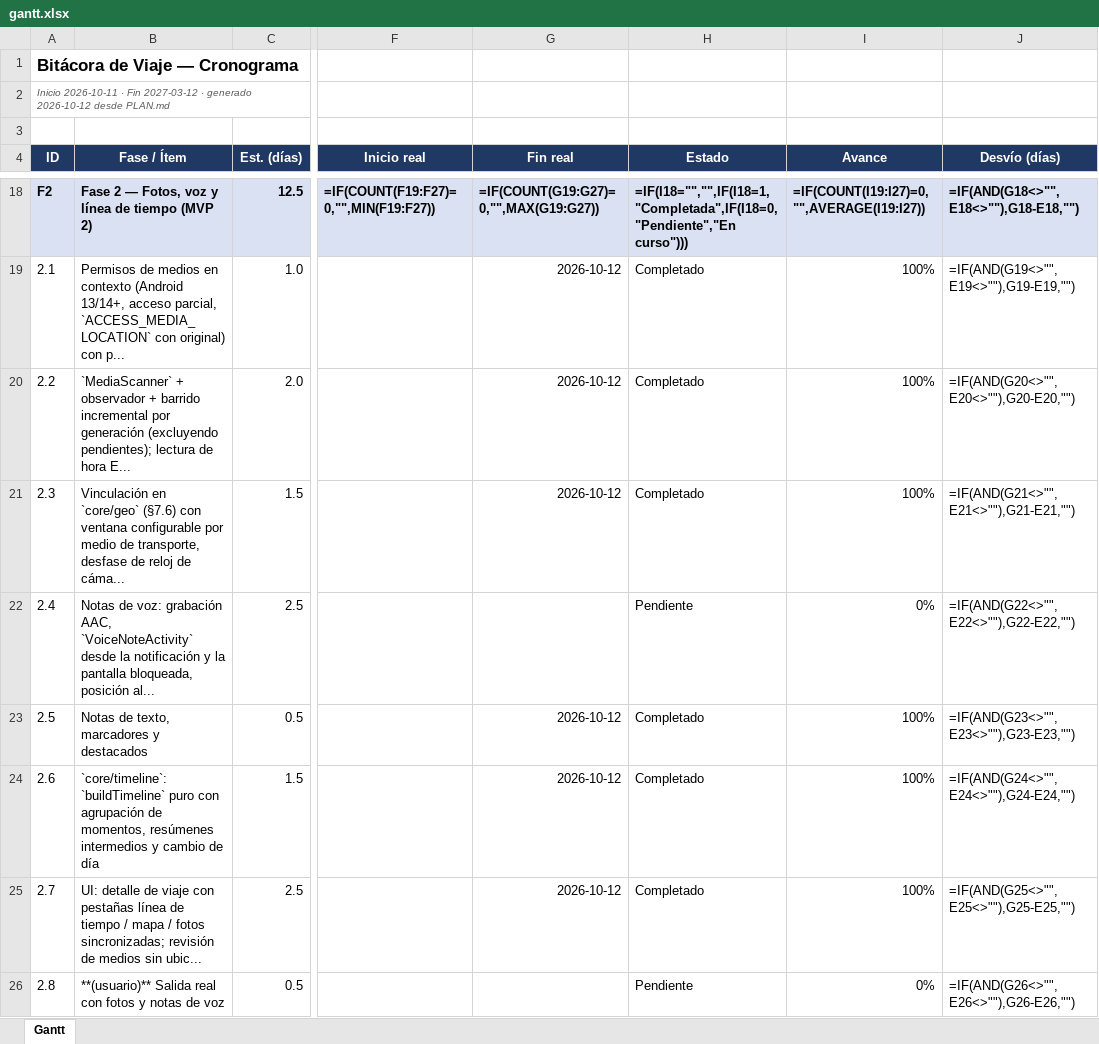
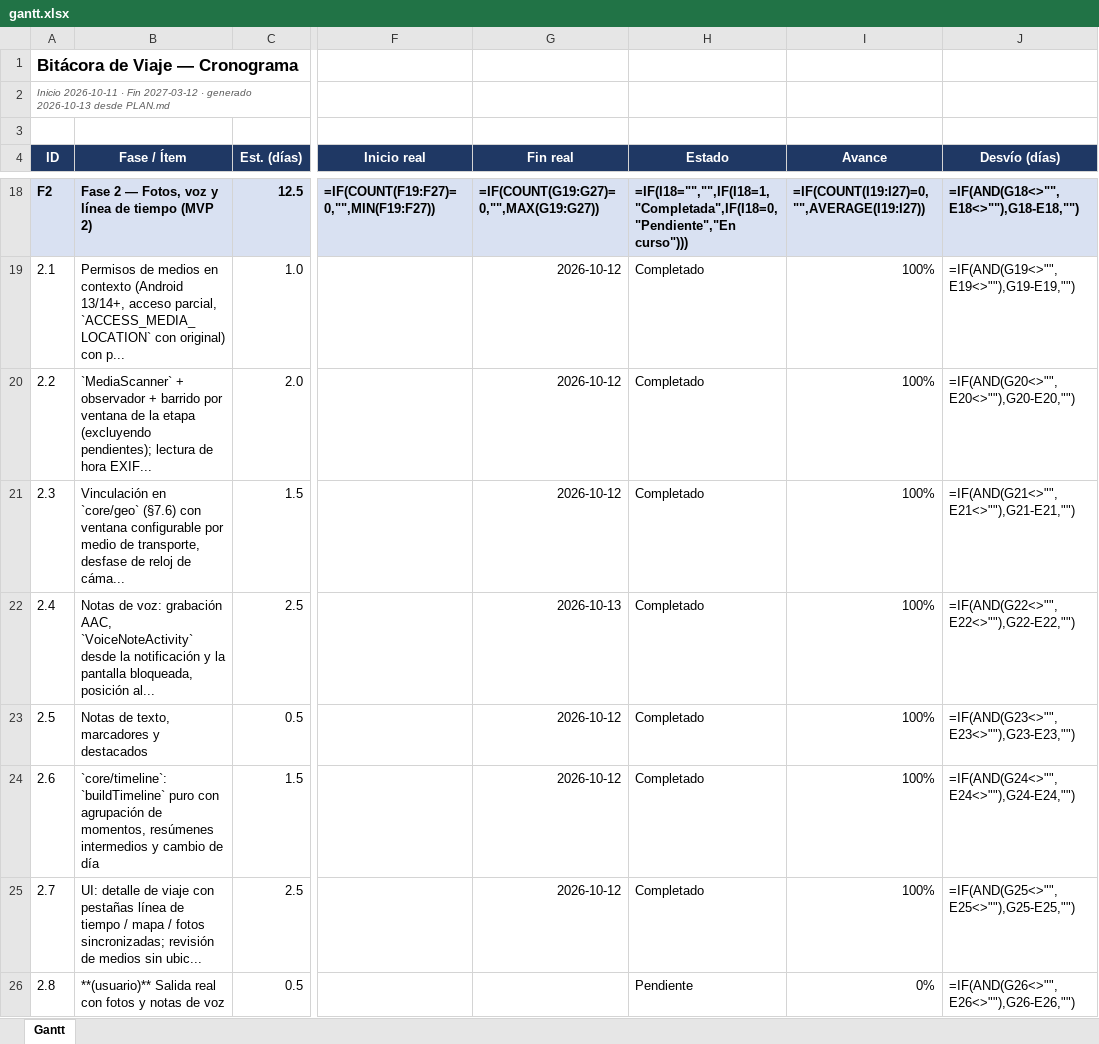
Before and after one commit to coloaguirre/app_viajes, an Excel workbook: reports/gantt.xlsx, sheet Gantt, drawn as a sheet; only a part is shown, gaps mark what is left out; values as stored, in another font and other column widths than the file's, no borders; formulas without a stored value are shown as written; conditional formats not drawn; the diff covers the shown part only; the diff names each change by its address in the sheet, - before the commit and + after, or states it on an @@ line.

```diff
--- a/reports/gantt.xlsx (sheet Gantt)
+++ b/reports/gantt.xlsx (sheet Gantt)
-A2 (ID): …· generado 2026-10-12 desde PLAN.md
+A2 (ID): …· generado 2026-10-13 desde PLAN.md
-B20 (Fase / Ítem): …+ barrido incremental por generación (excluyendo pendientes); lectura de hora E...
+B20 (Fase / Ítem): …+ barrido por ventana de la etapa (excluyendo pendientes); lectura de hora EXIF...
-G22 (Fin real): (empty)
+G22 (Fin real): 2026-10-13
-H22 (Estado): Pendiente
+H22 (Estado): Completado
-I22 (Avance): 0%
+I22 (Avance): 100%
```
Also changed, not shown: 3 edited cells elsewhere in this sheet, 23 other files.
